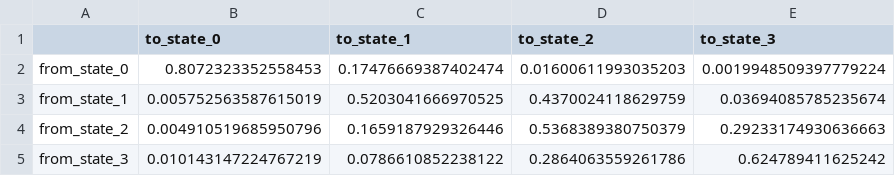
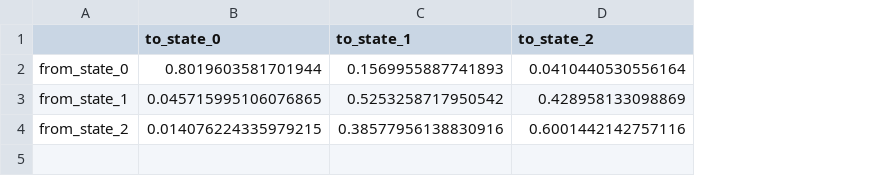
Before and after one commit to josephreggy23-coder/Latent-Period-Epileptogenesis-Assessment-Via-Markov-Modeling, a CSV file: results/tables/tbi_transition_matrix.csv, drawn as a sheet; the diff names each change by its address in the sheet, - before the commit and + after, or states it on an @@ line.

```diff
--- a/results/tables/tbi_transition_matrix.csv
+++ b/results/tables/tbi_transition_matrix.csv
-column E (to_state_3), rows 2-4: 0.0019948509397779224 | 0.03694085785235674 | 0.29233174930636663
-B2 (to_state_0): 0.8072323352558453
+B2 (to_state_0): 0.8019603581701944
-C2 (to_state_1): 0.17476669387402474
+C2 (to_state_1): 0.1569955887741893
-D2 (to_state_2): 0.01600611993035203
+D2 (to_state_2): 0.0410440530556164
-B3 (to_state_0): 0.005752563587615019
+B3 (to_state_0): 0.045715995106076865
-C3 (to_state_1): 0.5203041666970525
+C3 (to_state_1): 0.5253258717950542
-D3 (to_state_2): 0.4370024118629759
+D3 (to_state_2): 0.428958133098869
-B4 (to_state_0): 0.004910519685950796
+B4 (to_state_0): 0.014076224335979215
-C4 (to_state_1): 0.1659187929326446
+C4 (to_state_1): 0.38577956138830916
-D4 (to_state_2): 0.5368389380750379
+D4 (to_state_2): 0.6001442142757116
-row 5: from_state_3 | 0.010143147224767219 | 0.0786610852238122 | 0.2864063559261786 | 0.624789411625242
```
Also changed, not shown: results/tables/tbi_early_predictions.csv, results/tables/tbi_group_transition_summary.csv, 17 other files.
